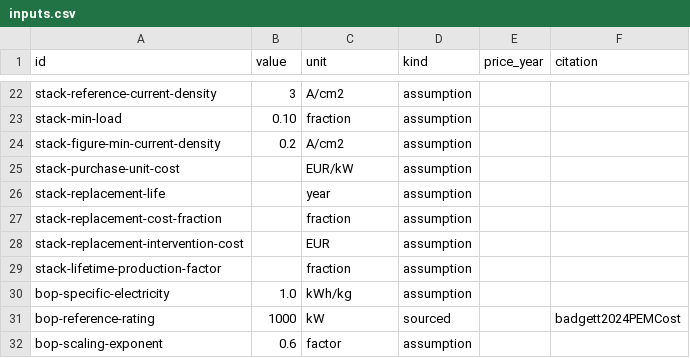
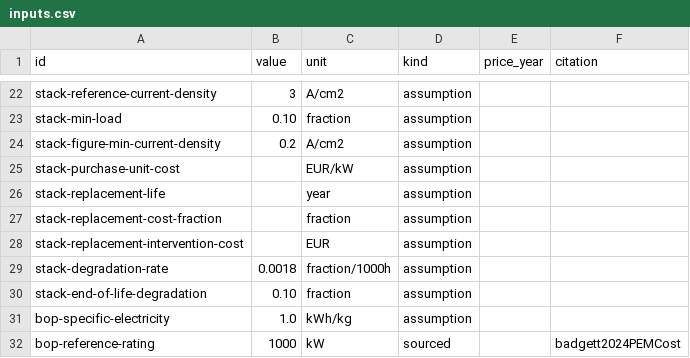
Before and after one commit to vverbist/offshore-wind-infrastructure-encyclopedia, a CSV file: model_data/inputs.csv, drawn as a sheet; only a part is shown, gaps mark what is left out; the shorter side is filled out with more unchanged rows.

```diff
--- a/model_data/inputs.csv
+++ b/model_data/inputs.csv
@@ -28,3 +28,4 @@ stack-replacement-cost-fraction,,fraction,assumption,,
 stack-replacement-intervention-cost,,EUR,assumption,,
-stack-lifetime-production-factor,,fraction,assumption,,
+stack-degradation-rate,0.0018,fraction/1000h,assumption,,
+stack-end-of-life-degradation,0.10,fraction,assumption,,
 bop-specific-electricity,1.0,kWh/kg,assumption,,
```
Also changed, not shown: 22 other files.
